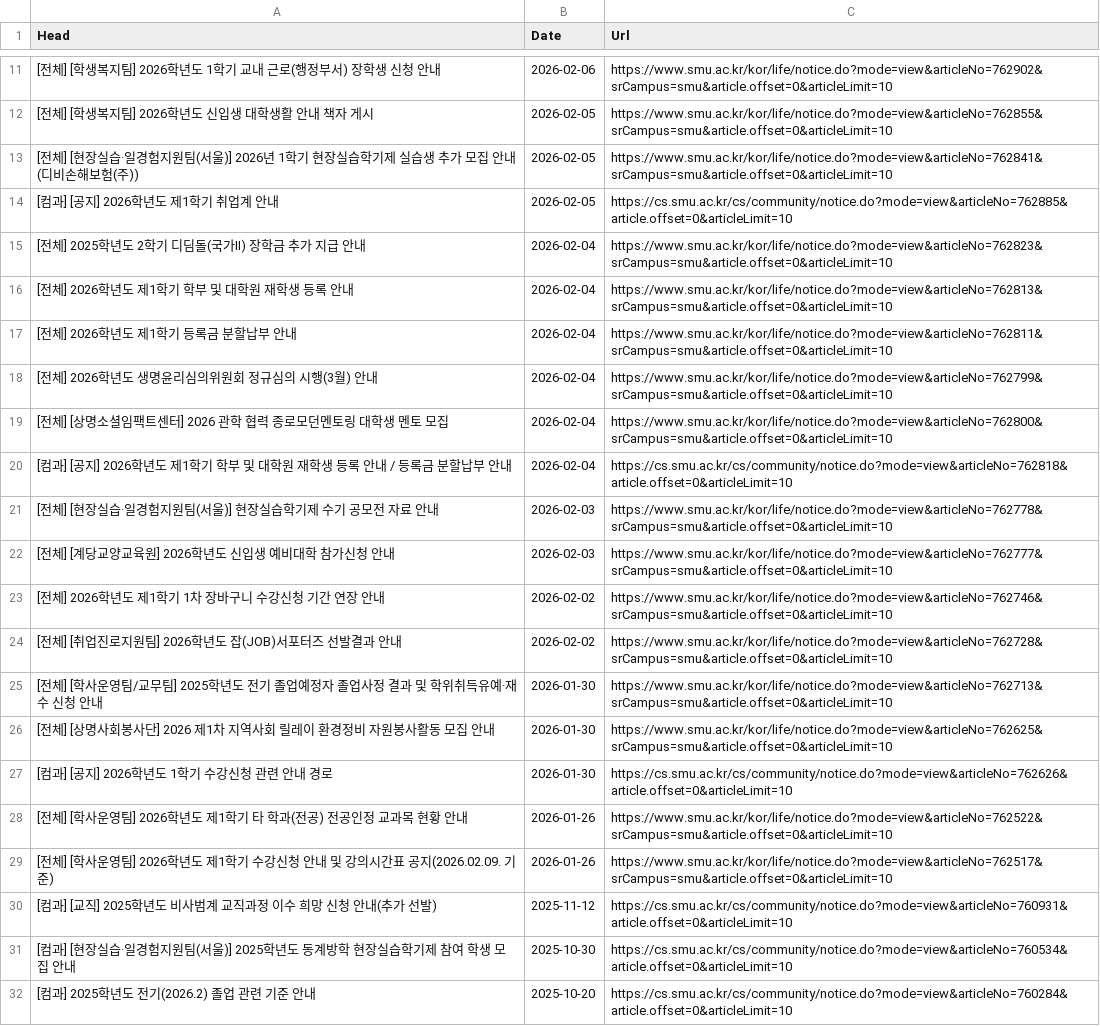
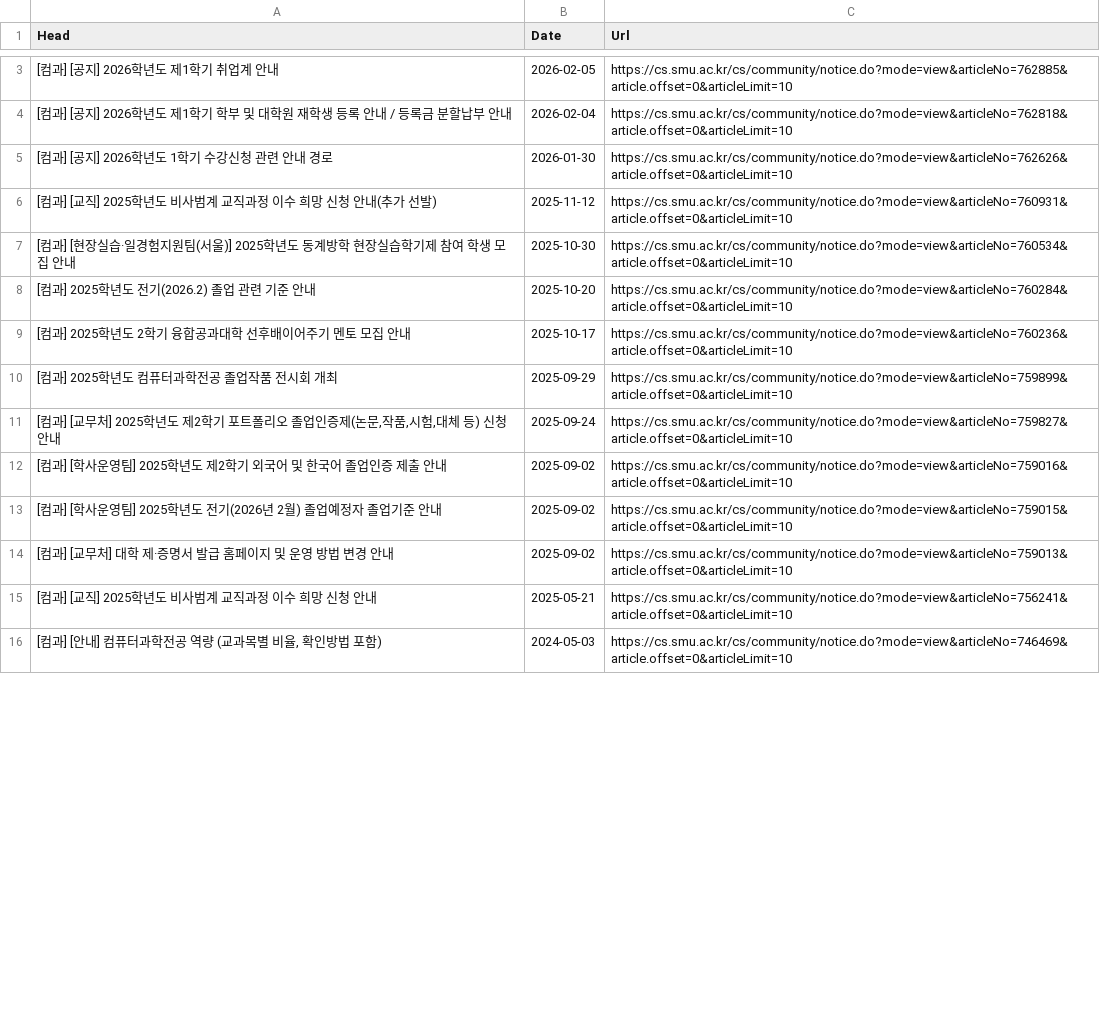
Before and after one commit to sondg921/SMU_Notice, a CSV file: notice.csv, drawn as a sheet; only a part is shown, gaps mark what is left out; the shorter side is filled out with more unchanged rows; the diff covers the shown part only.

```diff
--- a/notice.csv
+++ b/notice.csv
@@ -11,20 +3,4 @@
-[전체] [학생복지팀] 2026학년도 1학기 교내 근로(행정부서) 장학생 신청 안내,2026-02-06,https://www.smu.ac.kr/kor/life/notice.do?mode=view&articleNo=762902&srCampus=smu&article.offset=0&articleLimit=10
-[전체] [학생복지팀] 2026학년도 신입생 대학생활 안내 책자 게시,2026-02-05,https://www.smu.ac.kr/kor/life/notice.do?mode=view&articleNo=762855&srCampus=smu&article.offset=0&articleLimit=10
-[전체] [현장실습·일경험지원팀(서울)] 2026년 1학기 현장실습학기제 실습생 추가 모집 안내(디비손해보험(주)),2026-02-05,https://www.smu.ac.kr/kor/life/notice.do?mode=view&articleNo=762841&srCampus=smu&article.offset=0&articleLimit=10
 [컴과] [공지] 2026학년도 제1학기 취업계 안내,2026-02-05,https://cs.smu.ac.kr/cs/community/notice.do?mode=view&articleNo=762885&article.offset=0&articleLimit=10
-[전체] 2025학년도 2학기 디딤돌(국가II) 장학금 추가 지급 안내,2026-02-04,https://www.smu.ac.kr/kor/life/notice.do?mode=view&articleNo=762823&srCampus=smu&article.offset=0&articleLimit=10
-[전체] 2026학년도 제1학기 학부 및 대학원 재학생 등록 안내,2026-02-04,https://www.smu.ac.kr/kor/life/notice.do?mode=view&articleNo=762813&srCampus=smu&article.offset=0&articleLimit=10
-[전체] 2026학년도 제1학기 등록금 분할납부 안내,2026-02-04,https://www.smu.ac.kr/kor/life/notice.do?mode=view&articleNo=762811&srCampus=smu&article.offset=0&articleLimit=10
-[전체] 2026학년도 생명윤리심의위원회 정규심의 시행(3월) 안내,2026-02-04,https://www.smu.ac.kr/kor/life/notice.do?mode=view&articleNo=762799&srCampus=smu&article.offset=0&articleLimit=10
-[전체] [상명소셜임팩트센터] 2026 관학 협력 종로모던멘토링 대학생 멘토 모집,2026-02-04,https://www.smu.ac.kr/kor/life/notice.do?mode=view&articleNo=762800&srCampus=smu&article.offset=0&articleLimit=10
 [컴과] [공지] 2026학년도 제1학기 학부 및 대학원 재학생 등록 안내 / 등록금 분할납부 안내,2026-02-04,https://cs.smu.ac.kr/cs/community/notice.do?mode=view&articleNo=762818&article.offset=0&articleLimit=10
-[전체] [현장실습·일경험지원팀(서울)] 현장실습학기제 수기 공모전 자료 안내,2026-02-03,https://www.smu.ac.kr/kor/life/notice.do?mode=view&articleNo=762778&srCampus=smu&article.offset=0&articleLimit=10
-[전체] [계당교양교육원] 2026학년도 신입생 예비대학 참가신청 안내,2026-02-03,https://www.smu.ac.kr/kor/life/notice.do?mode=view&articleNo=762777&srCampus=smu&article.offset=0&articleLimit=10
-[전체] 2026학년도 제1학기 1차 장바구니 수강신청 기간 연장 안내,2026-02-02,https://www.smu.ac.kr/kor/life/notice.do?mode=view&articleNo=762746&srCampus=smu&article.offset=0&articleLimit=10
-[전체] [취업진로지원팀] 2026학년도 잡(JOB)서포터즈 선발결과 안내,2026-02-02,https://www.smu.ac.kr/kor/life/notice.do?mode=view&articleNo=762728&srCampus=smu&article.offset=0&articleLimit=10
-[전체] [학사운영팀/교무팀] 2025학년도 전기 졸업예정자 졸업사정 결과 및 학위취득유예·재수 신청 안내,2026-01-30,https://www.smu.ac.kr/kor/life/notice.do?mode=view&articleNo=762713&srCampus=smu&article.offset=0&articleLimit=10
-[전체] [상명사회봉사단] 2026 제1차 지역사회 릴레이 환경정비 자원봉사활동 모집 안내,2026-01-30,https://www.smu.ac.kr/kor/life/notice.do?mode=view&articleNo=762625&srCampus=smu&article.offset=0&articleLimit=10
 [컴과] [공지] 2026학년도 1학기 수강신청 관련 안내 경로,2026-01-30,https://cs.smu.ac.kr/cs/community/notice.do?mode=view&articleNo=762626&article.offset=0&articleLimit=10
-[전체] [학사운영팀] 2026학년도 제1학기 타 학과(전공) 전공인정 교과목 현황 안내,2026-01-26,https://www.smu.ac.kr/kor/life/notice.do?mode=view&articleNo=762522&srCampus=smu&article.offset=0&articleLimit=10
-[전체] [학사운영팀] 2026학년도 제1학기 수강신청 안내 및 강의시간표 공지(2026.02.09. 기준),2026-01-26,https://www.smu.ac.kr/kor/life/notice.do?mode=view&articleNo=762517&srCampus=smu&article.offset=0&articleLimit=10
 [컴과] [교직] 2025학년도 비사범계 교직과정 이수 희망 신청 안내(추가 선발),2025-11-12,https://cs.smu.ac.kr/cs/community/notice.do?mode=view&articleNo=760931&article.offset=0&articleLimit=10
```
Also changed, not shown: 10 removed rows elsewhere in this file, 1 other file.
